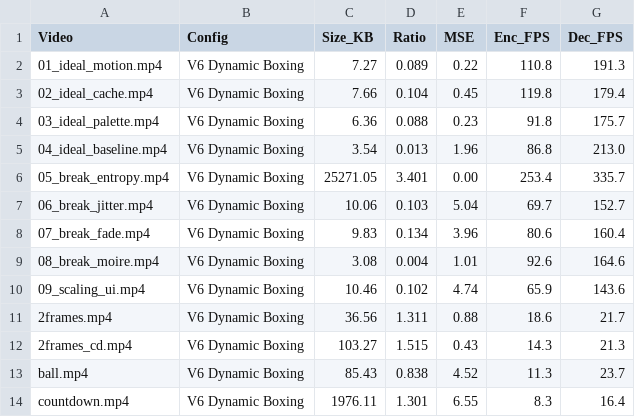
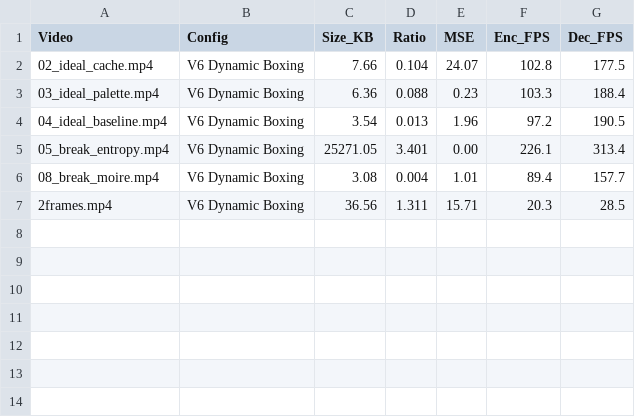
Before and after one commit to srijan-nodes/trajectory_codec, a CSV file: rdo_report_v5.csv, drawn as a sheet.

```diff
--- a/rdo_report_v5.csv
+++ b/rdo_report_v5.csv
@@ -1,14 +1,7 @@
 Video,Config,Size_KB,Ratio,MSE,Enc_FPS,Dec_FPS
-01_ideal_motion.mp4,V6 Dynamic Boxing,7.27,0.089,0.22,110.8,191.3
-02_ideal_cache.mp4,V6 Dynamic Boxing,7.66,0.104,0.45,119.8,179.4
-03_ideal_palette.mp4,V6 Dynamic Boxing,6.36,0.088,0.23,91.8,175.7
-04_ideal_baseline.mp4,V6 Dynamic Boxing,3.54,0.013,1.96,86.8,213.0
-05_break_entropy.mp4,V6 Dynamic Boxing,25271.05,3.401,0.00,253.4,335.7
-06_break_jitter.mp4,V6 Dynamic Boxing,10.06,0.103,5.04,69.7,152.7
-07_break_fade.mp4,V6 Dynamic Boxing,9.83,0.134,3.96,80.6,160.4
-08_break_moire.mp4,V6 Dynamic Boxing,3.08,0.004,1.01,92.6,164.6
-09_scaling_ui.mp4,V6 Dynamic Boxing,10.46,0.102,4.74,65.9,143.6
-2frames.mp4,V6 Dynamic Boxing,36.56,1.311,0.88,18.6,21.7
-2frames_cd.mp4,V6 Dynamic Boxing,103.27,1.515,0.43,14.3,21.3
-ball.mp4,V6 Dynamic Boxing,85.43,0.838,4.52,11.3,23.7
-countdown.mp4,V6 Dynamic Boxing,1976.11,1.301,6.55,8.3,16.4
+02_ideal_cache.mp4,V6 Dynamic Boxing,7.66,0.104,24.07,102.8,177.5
+03_ideal_palette.mp4,V6 Dynamic Boxing,6.36,0.088,0.23,103.3,188.4
+04_ideal_baseline.mp4,V6 Dynamic Boxing,3.54,0.013,1.96,97.2,190.5
+05_break_entropy.mp4,V6 Dynamic Boxing,25271.05,3.401,0.00,226.1,313.4
+08_break_moire.mp4,V6 Dynamic Boxing,3.08,0.004,1.01,89.4,157.7
+2frames.mp4,V6 Dynamic Boxing,36.56,1.311,15.71,20.3,28.5
```
Also changed, not shown: 1 other file.
